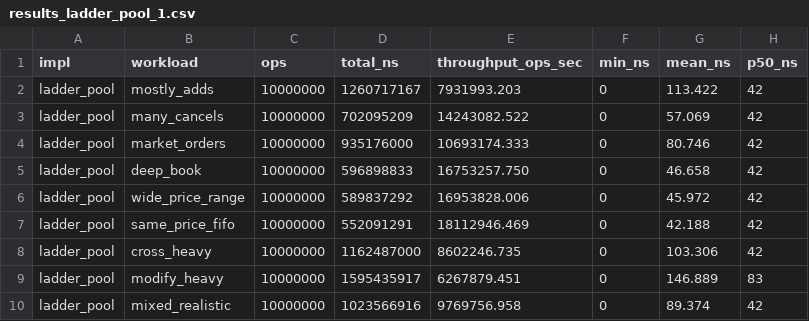
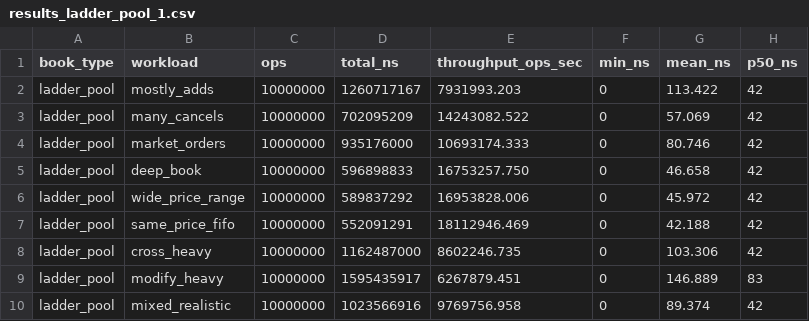
Before and after one commit to RYeeshuDhurandhar/low-latency-exchange-engine, a CSV file: results/ladder_pool_v1/results_ladder_pool_1.csv, drawn as a sheet; only a part is shown; the diff names each change by its address in the sheet, - before the commit and + after, or states it on an @@ line.

Commit message:
updated impl to book_type

```diff
--- a/results/ladder_pool_v1/results_ladder_pool_1.csv
+++ b/results/ladder_pool_v1/results_ladder_pool_1.csv
-A1: impl
+A1: book_type
```
Also changed, not shown: results/ladder_pool_v1/results_ladder_pool_2.csv, results/ladder_pool_v1/results_ladder_pool_3.csv, 19 other files.
